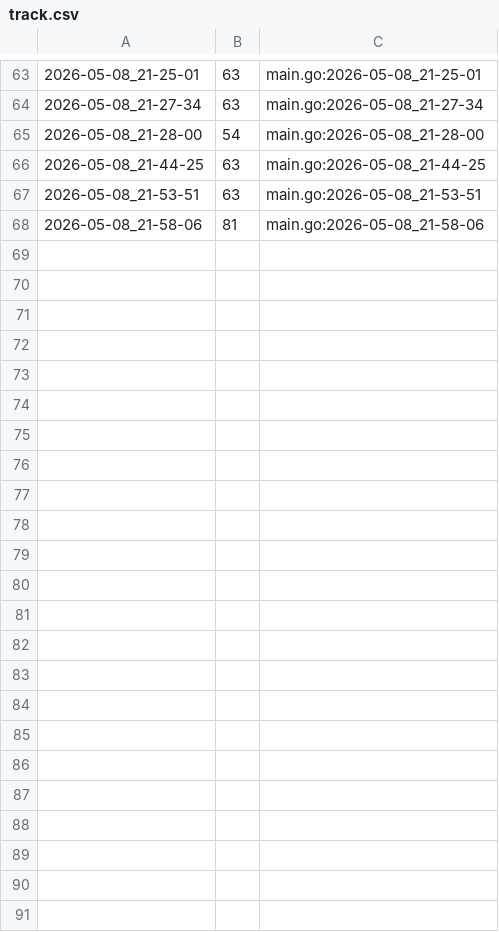
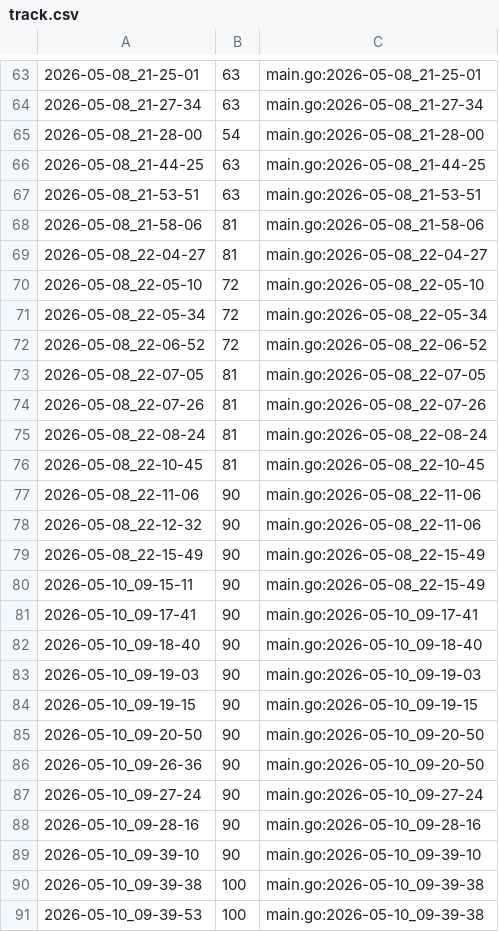
Before and after one commit to qxcode-course/ed-seg-bloco-a-Rafaz666, a CSV file: .tko/track/es@vetbuild/track.csv, drawn as a sheet; only a part is shown, gaps mark what is left out; the diff names each change by its address in the sheet, - before the commit and + after, or states it on an @@ line.

Commit message:
vetbuild finalmente acabado

```diff
--- a/.tko/track/es@vetbuild/track.csv
+++ b/.tko/track/es@vetbuild/track.csv
+row 69: 2026-05-08_22-04-27 | 81 | main.go:2026-05-08_22-04-27
+row 70: 2026-05-08_22-05-10 | 72 | main.go:2026-05-08_22-05-10
+row 71: 2026-05-08_22-05-34 | 72 | main.go:2026-05-08_22-05-34
+row 72: 2026-05-08_22-06-52 | 72 | main.go:2026-05-08_22-06-52
+row 73: 2026-05-08_22-07-05 | 81 | main.go:2026-05-08_22-07-05
+row 74: 2026-05-08_22-07-26 | 81 | main.go:2026-05-08_22-07-26
+row 75: 2026-05-08_22-08-24 | 81 | main.go:2026-05-08_22-08-24
+row 76: 2026-05-08_22-10-45 | 81 | main.go:2026-05-08_22-10-45
+row 77: 2026-05-08_22-11-06 | 90 | main.go:2026-05-08_22-11-06
+row 78: 2026-05-08_22-12-32 | 90 | main.go:2026-05-08_22-11-06
+row 79: 2026-05-08_22-15-49 | 90 | main.go:2026-05-08_22-15-49
+row 80: 2026-05-10_09-15-11 | 90 | main.go:2026-05-08_22-15-49
+row 81: 2026-05-10_09-17-41 | 90 | main.go:2026-05-10_09-17-41
+row 82: 2026-05-10_09-18-40 | 90 | main.go:2026-05-10_09-18-40
+row 83: 2026-05-10_09-19-03 | 90 | main.go:2026-05-10_09-19-03
+row 84: 2026-05-10_09-19-15 | 90 | main.go:2026-05-10_09-19-15
+row 85: 2026-05-10_09-20-50 | 90 | main.go:2026-05-10_09-20-50
+row 86: 2026-05-10_09-26-36 | 90 | main.go:2026-05-10_09-20-50
+row 87: 2026-05-10_09-27-24 | 90 | main.go:2026-05-10_09-27-24
+row 88: 2026-05-10_09-28-16 | 90 | main.go:2026-05-10_09-28-16
+row 89: 2026-05-10_09-39-10 | 90 | main.go:2026-05-10_09-39-10
+row 90: 2026-05-10_09-39-38 | 100 | main.go:2026-05-10_09-39-38
+row 91: 2026-05-10_09-39-53 | 100 | main.go:2026-05-10_09-39-38
```
Also changed, not shown: 6 other files.
